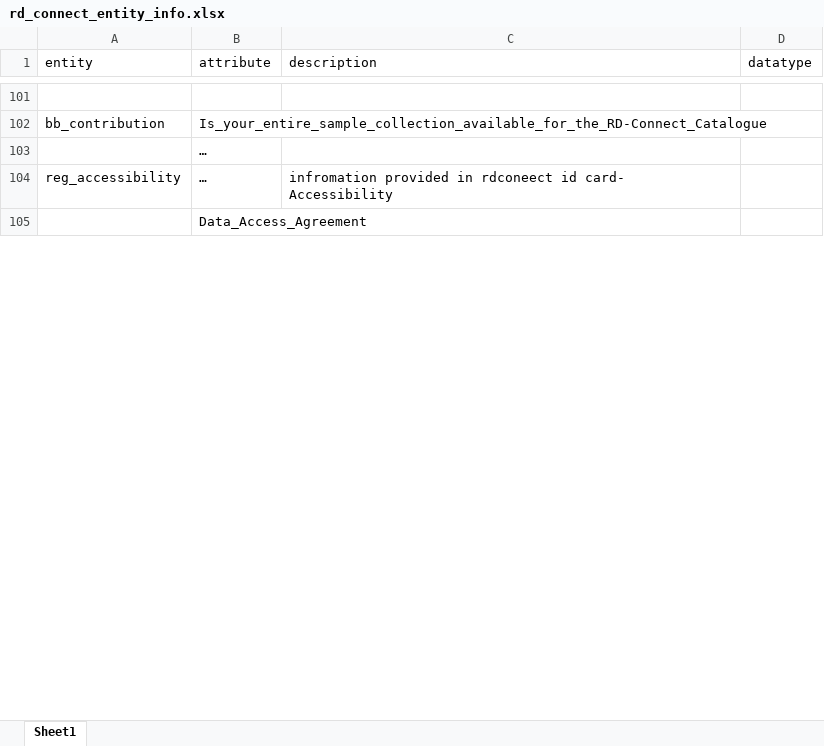
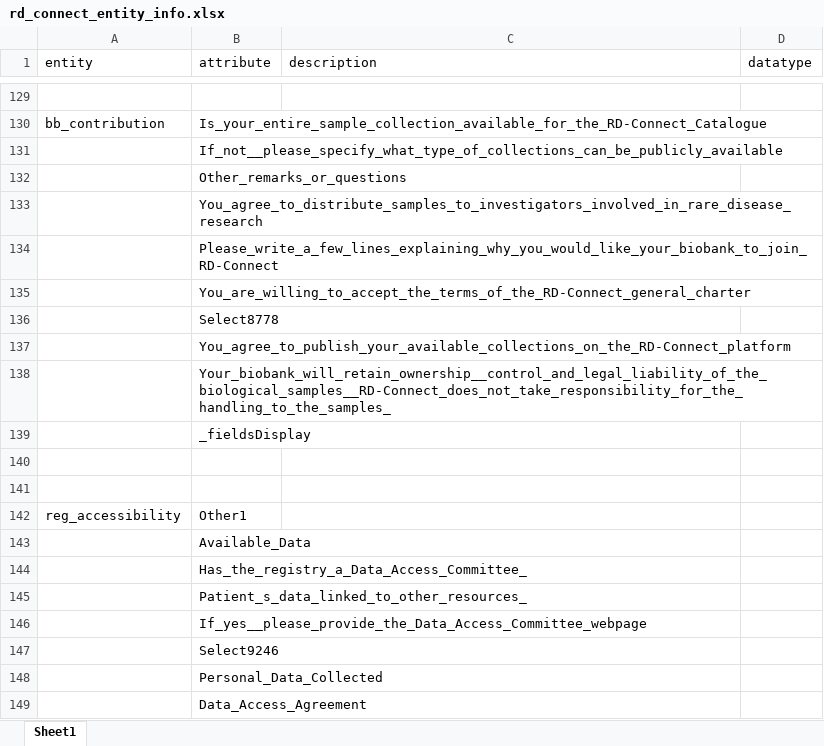
Before and after one commit to bibbox/app-rd-connect, an Excel workbook: rd_connect_entity_info.xlsx, sheet Sheet1, drawn as a sheet; only a part is shown, gaps mark what is left out; values as stored, in another font and other column widths than the file's, no borders; addresses are those after the commit; the diff covers the shown part only; the diff names each change by its address in the sheet, - before the commit and + after, or states it on an @@ line.

```diff
--- a/rd_connect_entity_info.xlsx (sheet Sheet1)
+++ b/rd_connect_entity_info.xlsx (sheet Sheet1)
-B131 (attribute): …
+B131 (attribute): If_not__please_specify_what_type_of_collections_can_be_publicly_available
+row 132:  | Other_remarks_or_questions
+row 133:  | You_agree_to_distribute_samples_to_investigators_involved_in_rare_disease_research
+row 134:  | Please_write_a_few_lines_explaining_why_you_would_like_your_biobank_to_join_RD-Connect
+row 135:  | You_are_willing_to_accept_the_terms_of_the_RD-Connect_general_charter
+row 136:  | Select8778
+row 137:  | You_agree_to_publish_your_available_collections_on_the_RD-Connect_platform
+row 138:  | Your_biobank_will_retain_ownership__control_and_legal_liability_of_the_biological_samples__RD-Connect_does_not_take_responsibility_for_the_handling_to_the_samples_
+row 139:  | _fieldsDisplay
+row 140: (empty)
+row 141: (empty)
-B142 (attribute): …
+B142 (attribute): Other1
-C142 (description): infromation provided in rdconeect id card- Accessibility
+C142 (description): (empty)
+row 143:  | Available_Data
+row 144:  | Has_the_registry_a_Data_Access_Committee_
+row 145:  | Patient_s_data_linked_to_other_resources_
+row 146:  | If_yes__please_provide_the_Data_Access_Committee_webpage
+row 147:  | Select9246
+row 148:  | Personal_Data_Collected
```
Also changed, not shown: 44 added rows and 2 edited cells elsewhere in this sheet.
